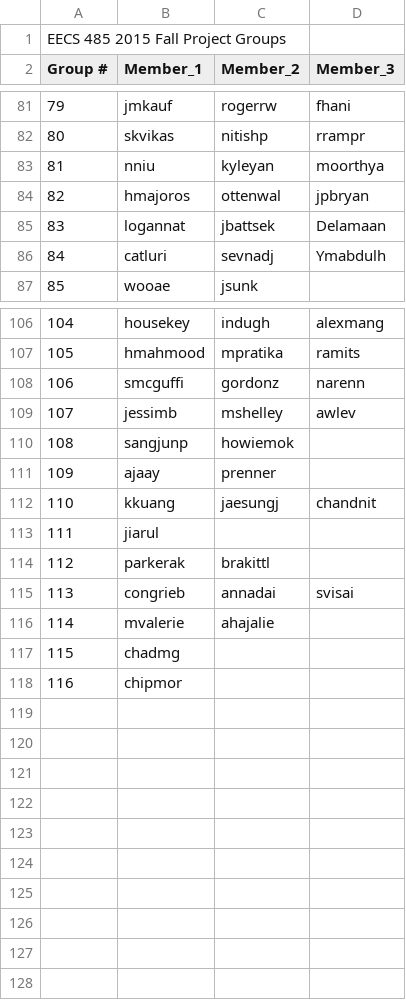
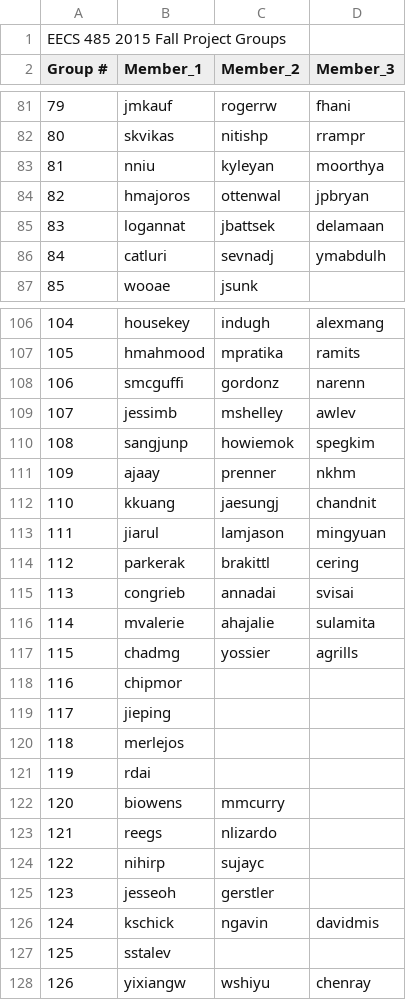
Before and after one commit to levinsonalex/admin, a CSV file: teams_regroup.csv, drawn as a sheet; only a part is shown, gaps mark what is left out; the diff covers the shown part only.

Commit message:
team

```diff
--- a/teams_regroup.csv
+++ b/teams_regroup.csv
@@ -85,2 +85,2 @@ Group #,Member_1,Member_2,Member_3
-83,logannat,jbattsek,Delamaan
-84,catluri,sevnadj,Ymabdulh
+83,logannat,jbattsek,delamaan,
+84,catluri,sevnadj,ymabdulh,
@@ -110,2 +110,2 @@ Group #,Member_1,Member_2,Member_3
-108,sangjunp,howiemok,
-109,ajaay,prenner,
+108,sangjunp,howiemok,spegkim,
+109,ajaay,prenner,nkhm,
@@ -113,2 +113,2 @@ Group #,Member_1,Member_2,Member_3
-111,jiarul,,
-112,parkerak,brakittl,
+111,jiarul,lamjason,mingyuan,
+112,parkerak,brakittl,cering,
@@ -116,2 +116,2 @@ Group #,Member_1,Member_2,Member_3
-114,mvalerie,ahajalie,
-115,chadmg,,
+114,mvalerie,ahajalie,sulamita,
+115,chadmg,yossier,agrills,
@@ -118,0 +119,10 @@ Group #,Member_1,Member_2,Member_3
+117,jieping,,,
+118,merlejos,,,
+119,rdai,,,
+120,biowens,mmcurry,,
+121,reegs,nlizardo,,
+122,nihirp,sujayc,,
+123,jesseoh,gerstler,,
+124,kschick,ngavin,davidmis,
+125,sstalev,,,
+126,yixiangw,wshiyu,chenray,
```
Also changed, not shown: 11 edited cells elsewhere in this file.
